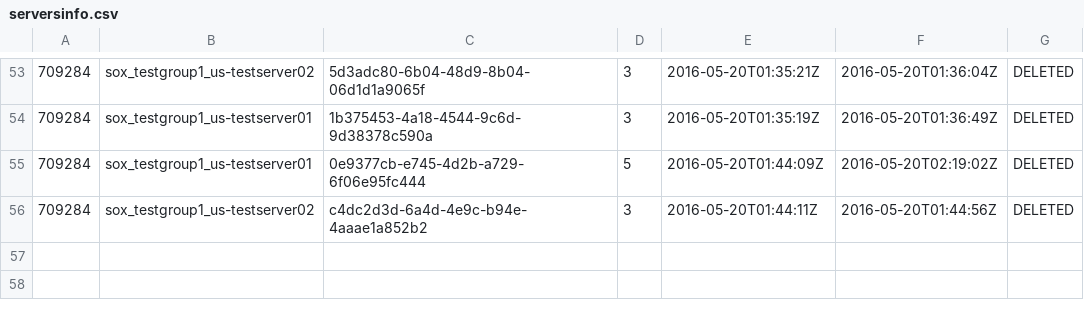
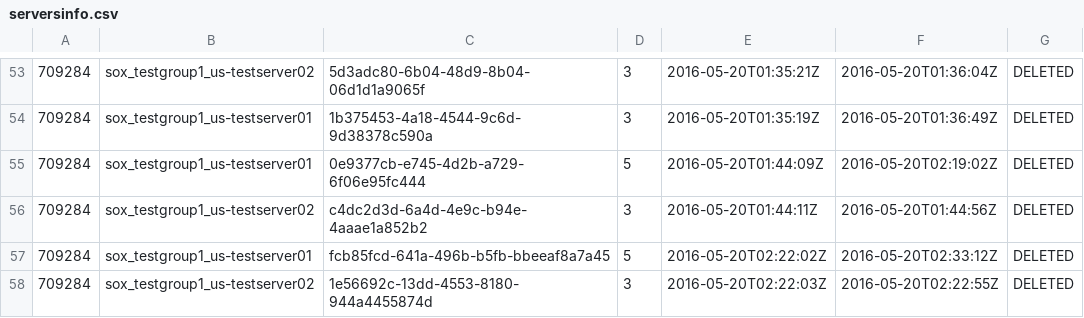
Before and after one commit to jennyvo/raxservers, a CSV file: src/data/serversinfo.csv, drawn as a sheet; only a part is shown, gaps mark what is left out.

Commit message:
update

```diff
--- a/src/data/serversinfo.csv
+++ b/src/data/serversinfo.csv
@@ -56 +56,3 @@
 709284, sox_testgroup1_us-testserver02, c4dc2d3d-6a4d-4e9c-b94e-4aaae1a852b2, 3, 2016-05-20T01:44:11Z, 2016-05-20T01:44:56Z, DELETED
+709284, sox_testgroup1_us-testserver01, fcb85fcd-641a-496b-b5fb-bbeeaf8a7a45, 5, 2016-05-20T02:22:02Z, 2016-05-20T02:33:12Z, DELETED
+709284, sox_testgroup1_us-testserver02, 1e56692c-13dd-4553-8180-944a4455874d, 3, 2016-05-20T02:22:03Z, 2016-05-20T02:22:55Z, DELETED
```
